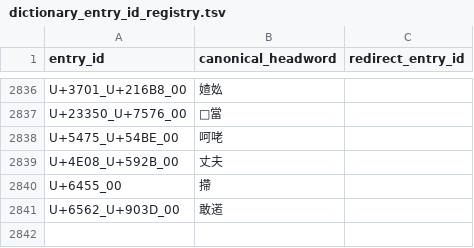
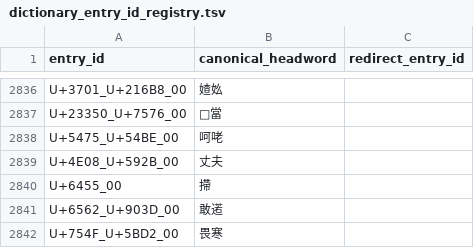
Before and after one commit to thehokkienlang/thehokkienlang.github.io, a TSV file: data/dictionary_entry_id_registry.tsv, drawn as a sheet; only a part is shown, gaps mark what is left out.

```diff
--- a/data/dictionary_entry_id_registry.tsv
+++ b/data/dictionary_entry_id_registry.tsv
@@ -2841 +2841,2 @@ U+6455_00	摕
 U+6562_U+903D_00	敢逽	
+U+754F_U+5BD2_00	畏寒	
```
Also changed, not shown: data/hokkien_hanri_dict.tsv, 3 other files.
